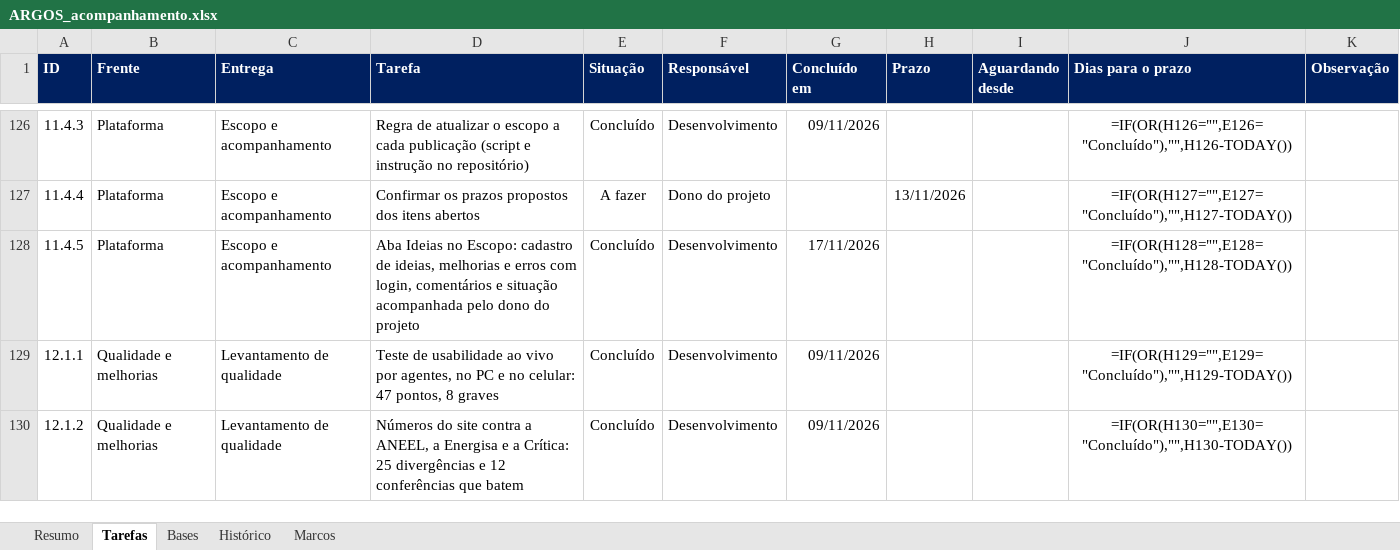
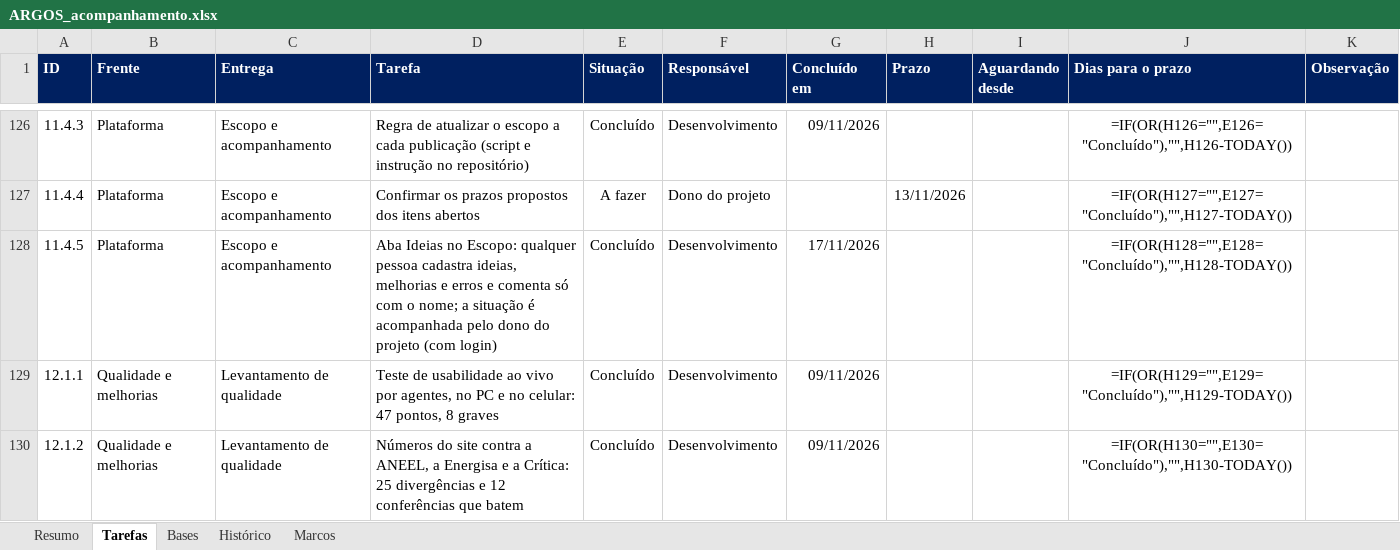
Before and after one commit to LGRSV/vera-vegeta-o-back, an Excel workbook: teste/escopo/ARGOS_acompanhamento.xlsx, sheet Tarefas, drawn as a sheet; only a part is shown, gaps mark what is left out; values as stored, in another font and other column widths than the file's, no borders; formulas without a stored value are shown as written; conditional formats not drawn; the diff names each change by its address in the sheet, - before the commit and + after, or states it on an @@ line.

```diff
--- a/teste/escopo/ARGOS_acompanhamento.xlsx (sheet Tarefas)
+++ b/teste/escopo/ARGOS_acompanhamento.xlsx (sheet Tarefas)
-D128 (Tarefa): …no Escopo: cadastro de ideias, melhorias e erros com login, comentários e situação acompanhada pelo dono do projeto
+D128 (Tarefa): …no Escopo: qualquer pessoa cadastra ideias, melhorias e erros e comenta só com o nome; a situação é acompanhada pelo dono do projeto (com login)
```
Also changed, not shown: sheet Histórico, sheet Resumo, 5 other files.
